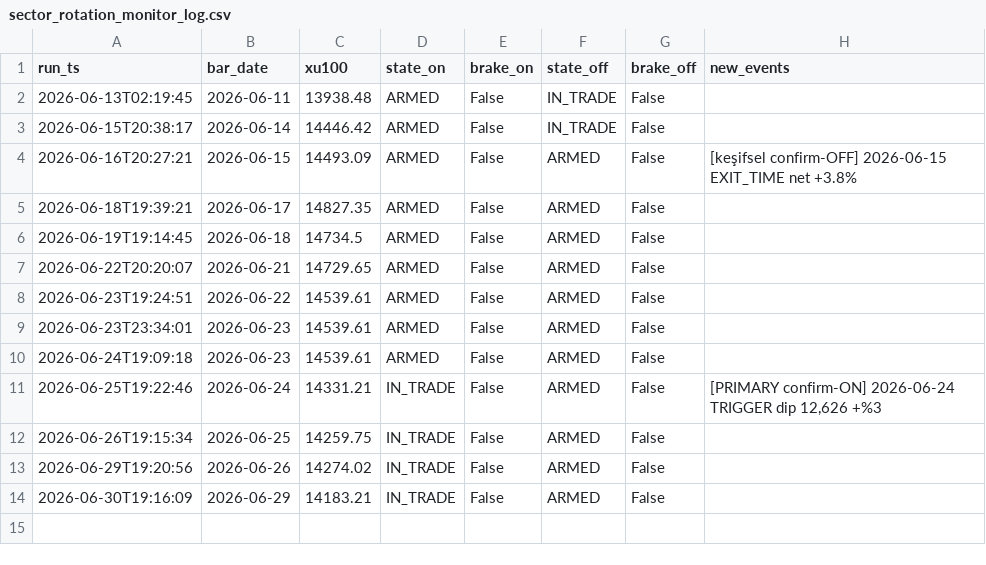
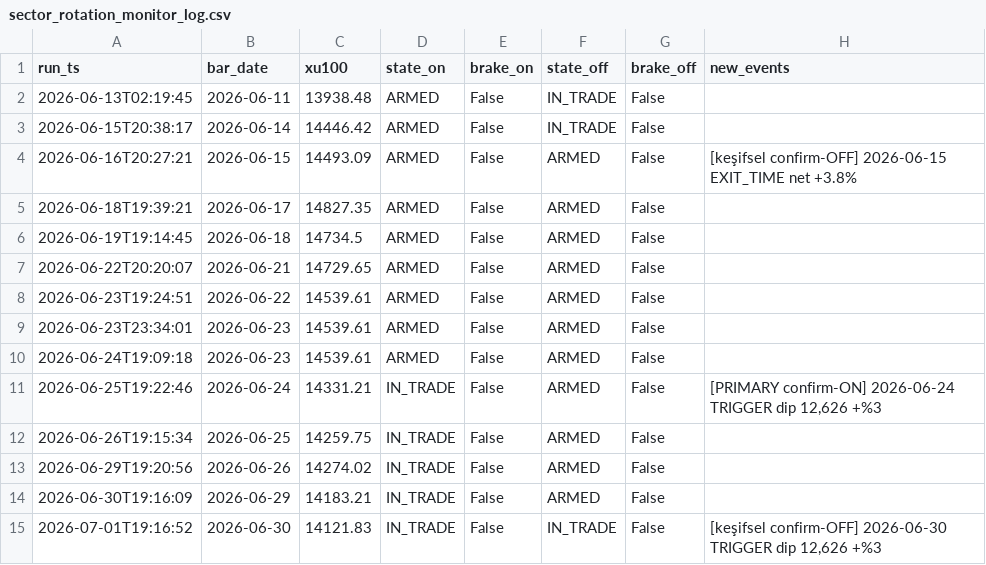
Before and after one commit to aalpkk/nox-project, a CSV file: output/sector_rotation_monitor_log.csv, drawn as a sheet; the diff names each change by its address in the sheet, - before the commit and + after, or states it on an @@ line.

```diff
--- a/output/sector_rotation_monitor_log.csv
+++ b/output/sector_rotation_monitor_log.csv
+row 15: 2026-07-01T19:16:52 | 2026-06-30 | 14121.83 | IN_TRADE | False | IN_TRADE | False | [keşifsel confirm-OFF] 2026-06-30 TRIGGER dip 12,626 +%3
```
